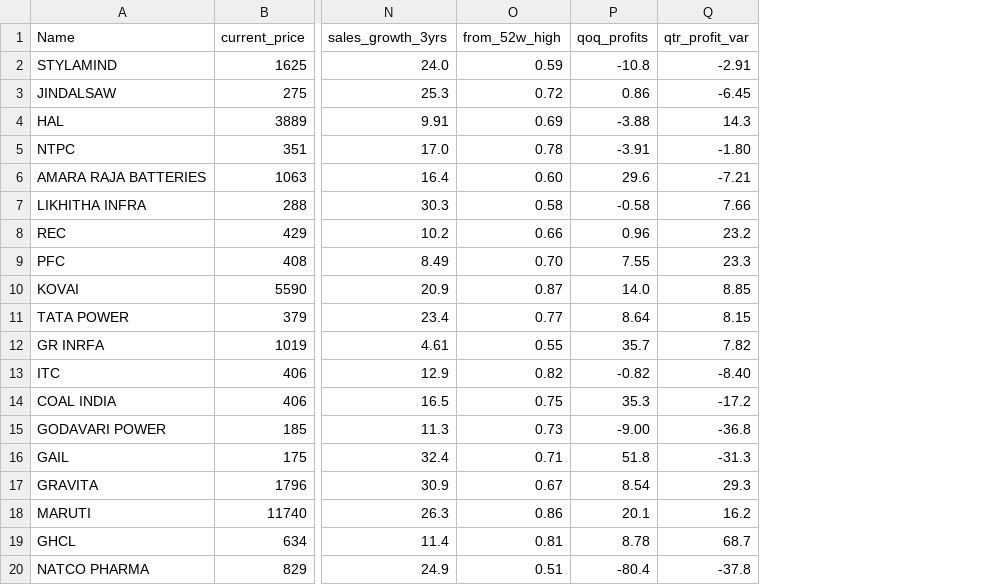
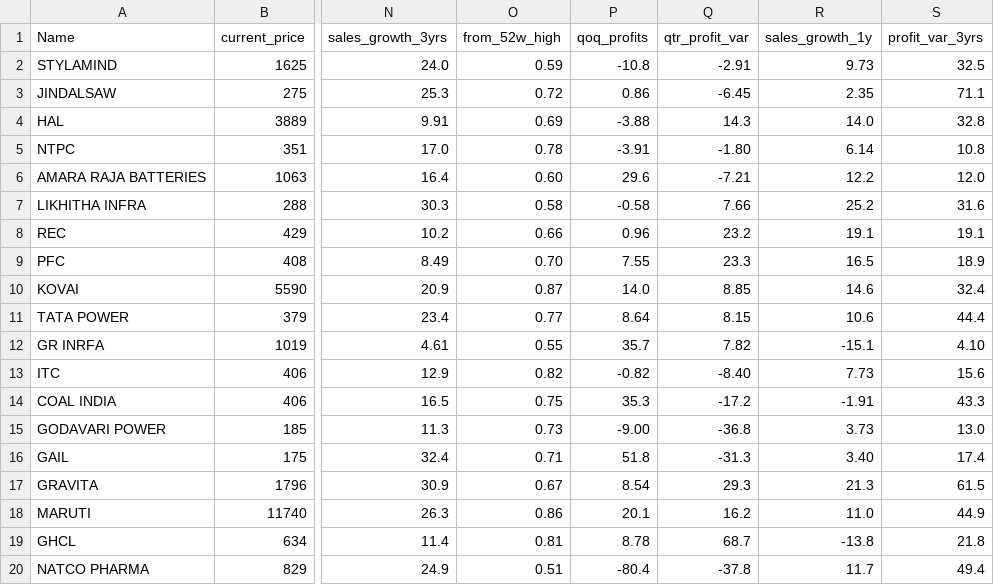
Before and after one commit to vedantpatwary/Stocks, a CSV file: results/quick_ratios.csv, drawn as a sheet; only a part is shown, gaps mark what is left out; the diff names each change by its address in the sheet, - before the commit and + after, or states it on an @@ line.

```diff
--- a/results/quick_ratios.csv
+++ b/results/quick_ratios.csv
+column R (sales_growth_1y), rows 2-20: 9.73 | 2.35 | 14.0 | 6.14 | 12.2 | 25.2 | 19.1 | 16.5 | 14.6 | 10.6 | -15.1 | 7.73 | -1.91 | 3.73 | 3.40 | 21.3 | 11.0 | -13.8 | 11.7
+column S (profit_var_3yrs), rows 2-20: 32.5 | 71.1 | 32.8 | 10.8 | 12.0 | 31.6 | 19.1 | 18.9 | 32.4 | 44.4 | 4.10 | 15.6 | 43.3 | 13.0 | 17.4 | 61.5 | 44.9 | 21.8 | 49.4
```
Also changed, not shown: 2 other files.
